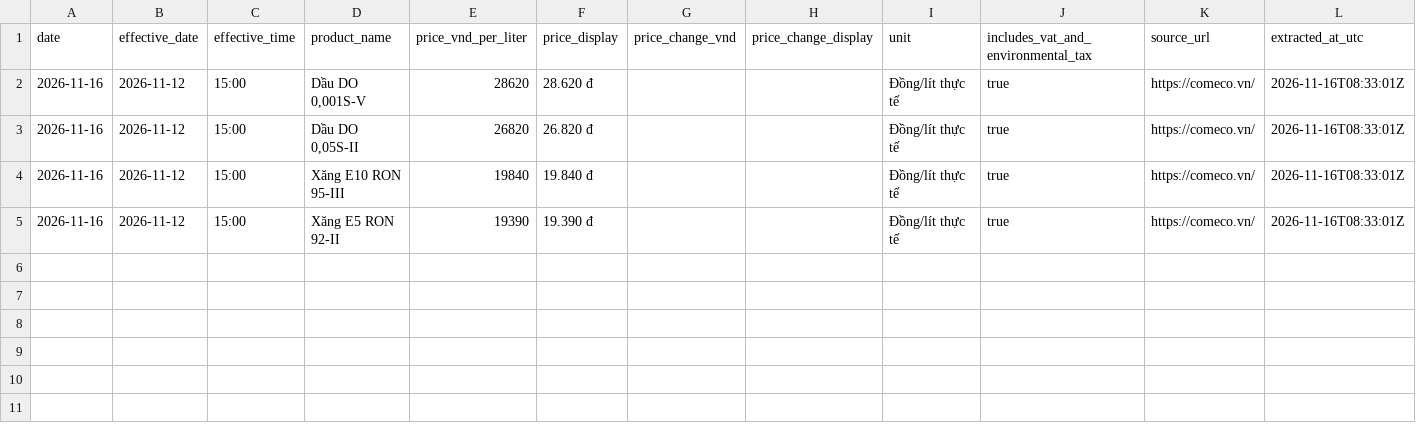
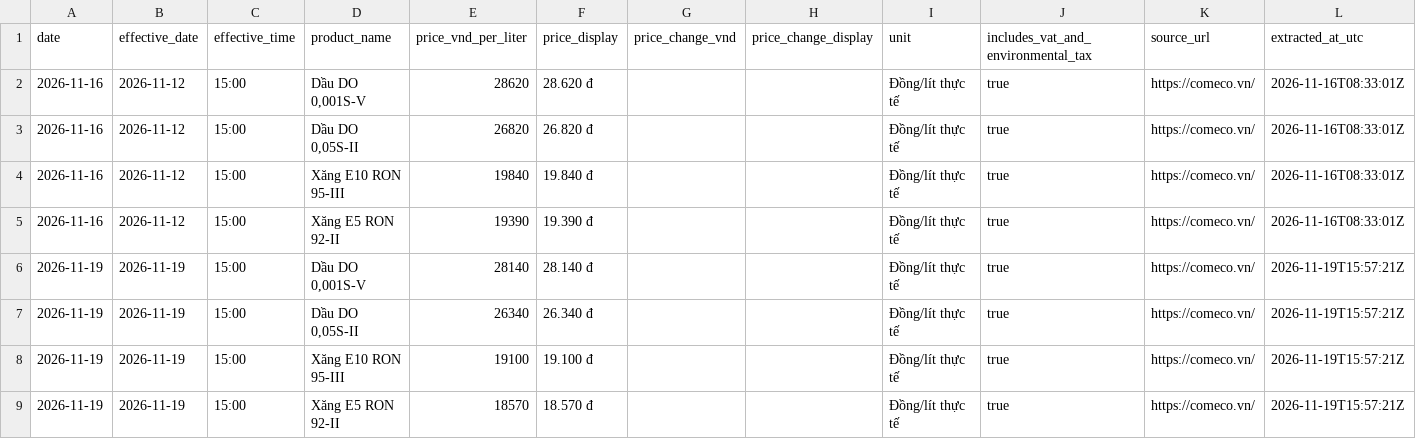
Before and after one commit to dmins06/PetroTwin-, a CSV file: data/raw/comeco_fuel_prices.csv, drawn as a sheet; the diff names each change by its address in the sheet, - before the commit and + after, or states it on an @@ line.

```diff
--- a/data/raw/comeco_fuel_prices.csv
+++ b/data/raw/comeco_fuel_prices.csv
+row 6: 2026-11-19 | 2026-11-19 | 15:00 | Dầu DO 0,001S-V | 28140 | 28.140 đ |  |  | Đồng/lít thực tế | true | https://comeco.vn/ | 2026-11-19T15:57:21Z
+row 7: 2026-11-19 | 2026-11-19 | 15:00 | Dầu DO 0,05S-II | 26340 | 26.340 đ |  |  | Đồng/lít thực tế | true | https://comeco.vn/ | 2026-11-19T15:57:21Z
+row 8: 2026-11-19 | 2026-11-19 | 15:00 | Xăng E10 RON 95-III | 19100 | 19.100 đ |  |  | Đồng/lít thực tế | true | https://comeco.vn/ | 2026-11-19T15:57:21Z
+row 9: 2026-11-19 | 2026-11-19 | 15:00 | Xăng E5 RON 92-II | 18570 | 18.570 đ |  |  | Đồng/lít thực tế | true | https://comeco.vn/ | 2026-11-19T15:57:21Z
```
Also changed, not shown: data/raw/brent_crude_prices.csv, data/raw/usd_vnd_rates.csv.
